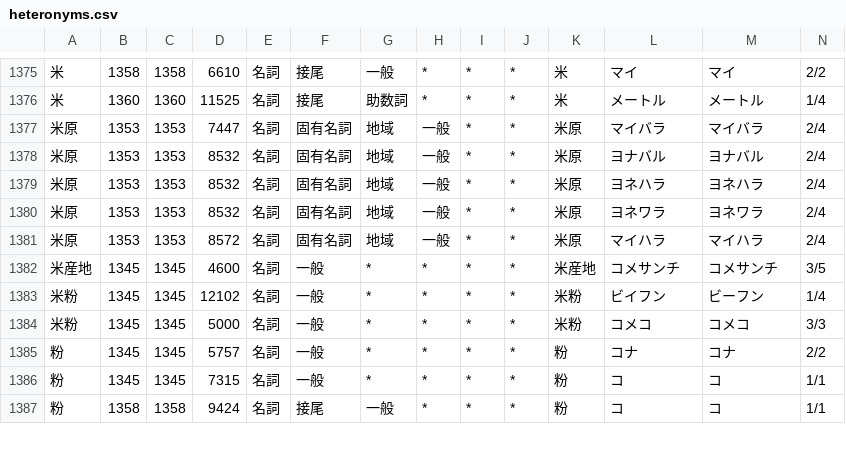
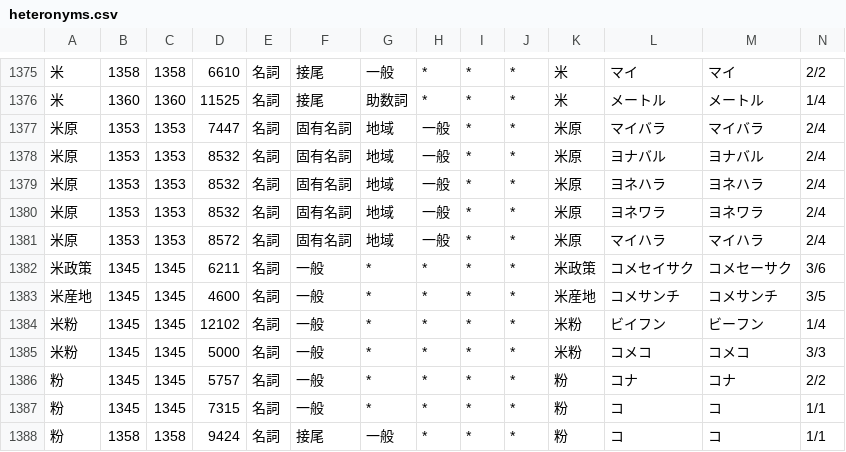
Before and after one commit to tsukumijima/pyopenjtalk-plus, a CSV file: pyopenjtalk/dictionary/heteronyms.csv, drawn as a sheet; only a part is shown, gaps mark what is left out; rows hold the shown columns only; the diff names each change by its address in the sheet, - before the commit and + after, or states it on an @@ line.

Commit message:
Add: 「米政策」を「コメセイサク」として辞書へ登録し農政文書の誤読を解消
農政関連の文書で「米政策」の「米」が「ベイ」と読まれ、「ベイセイサク」と誤読されていた
複合語として登録し、確定的に「コメセーサク」と読めるようにした (アクセントは 3/6、品詞は名詞,一般)

```diff
--- a/pyopenjtalk/dictionary/heteronyms.csv
+++ b/pyopenjtalk/dictionary/heteronyms.csv
+row 1382: 米政策 | 1345 | 1345 | 6211 | 名詞 | 一般 | * | * | * | * | 米政策 | コメセイサク | コメセーサク | 3/6
```
